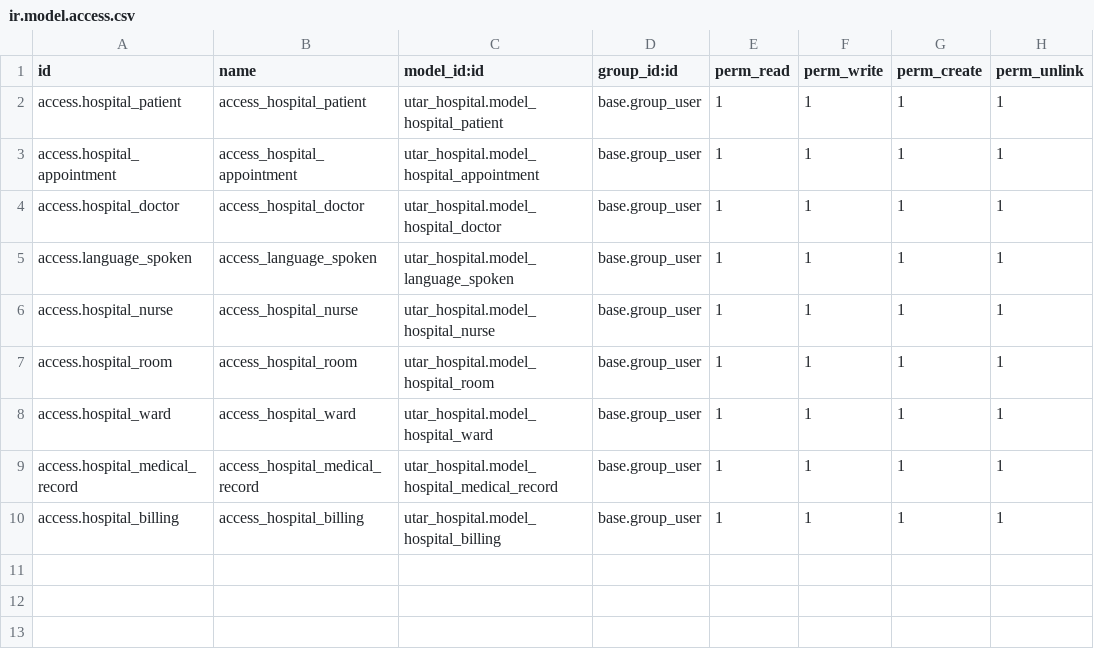
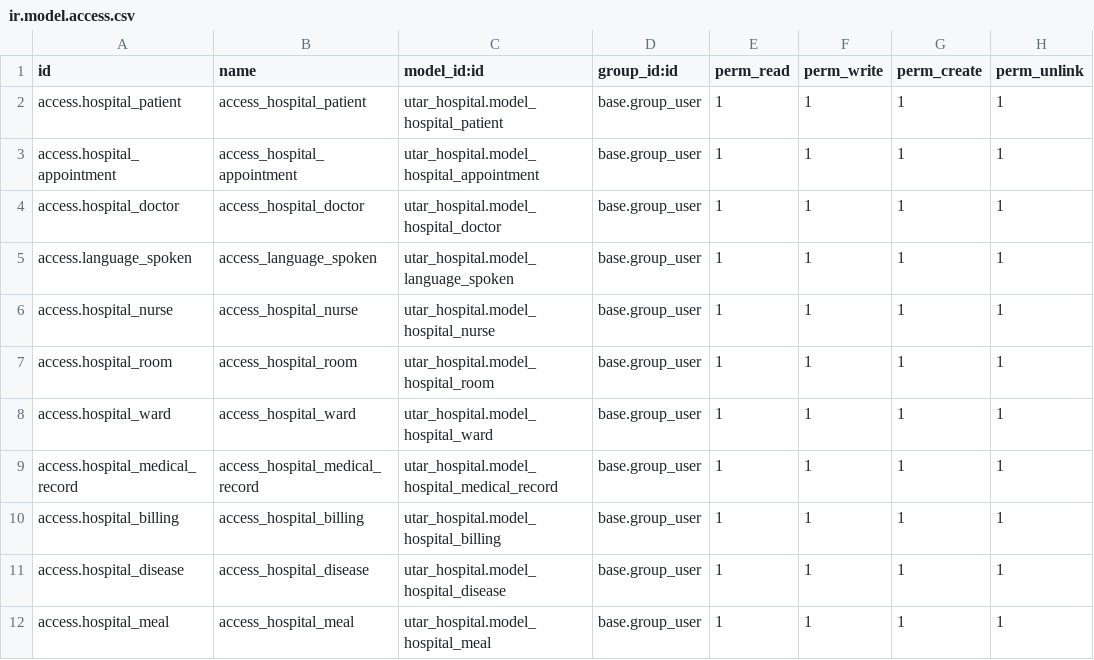
Before and after one commit to tengwei-onnet/hospital_management, a CSV file: utar_hospital/security/ir.model.access.csv, drawn as a sheet.

Commit message:
[Justin] Add Meal and Disease Module

```diff
--- a/utar_hospital/security/ir.model.access.csv
+++ b/utar_hospital/security/ir.model.access.csv
@@ -10 +10,3 @@ access.hospital_medical_record,access_hospital_medical_record,utar_hospital.mode
 access.hospital_billing,access_hospital_billing,utar_hospital.model_hospital_billing,base.group_user,1,1,1,1
+access.hospital_disease,access_hospital_disease,utar_hospital.model_hospital_disease,base.group_user,1,1,1,1
+access.hospital_meal,access_hospital_meal,utar_hospital.model_hospital_meal,base.group_user,1,1,1,1
```
Also changed, not shown: 10 other files.
